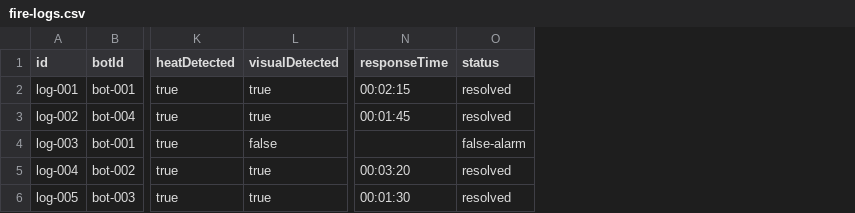
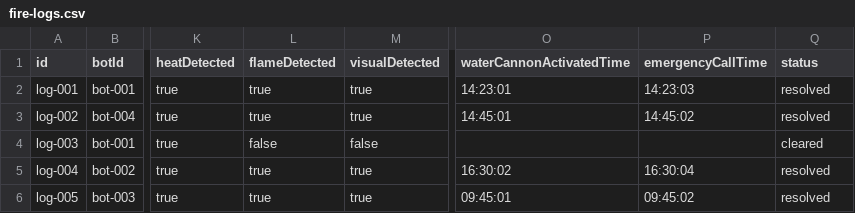
Before and after one commit to lMarul/fire-detection-system, a CSV file: public/data/fire-logs.csv, drawn as a sheet; only a part is shown, gaps mark what is left out; removed rows and columns are numbered as before the commit, all else as after; the diff names each change by its address in the sheet, - before the commit and + after, or states it on an @@ line.

```diff
--- a/public/data/fire-logs.csv
+++ b/public/data/fire-logs.csv
+column L (flameDetected), rows 2-6: true | true | false | true | true
-column N (responseTime), rows 2-6: 00:02:15 | 00:01:45 |  | 00:03:20 | 00:01:30
+column O (waterCannonActivatedTime), rows 2-6: 14:23:01 | 14:45:01 |  | 16:30:02 | 09:45:01
+column P (emergencyCallTime), rows 2-6: 14:23:03 | 14:45:02 |  | 16:30:04 | 09:45:02
-Q4 (status): false-alarm
+Q4 (status): cleared
```
Also changed, not shown: 1 other file.
